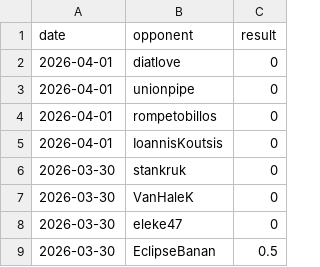
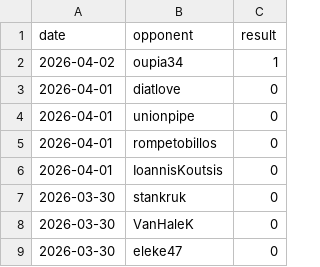
Before and after one commit to IsaacVerm/chess-dashboard, a CSV file: data/games.csv, drawn as a sheet; only a part is shown; the shorter side is filled out with more unchanged rows.

```diff
--- a/data/games.csv
+++ b/data/games.csv
@@ -1,2 +1,3 @@
 date,opponent,result
+2026-04-02,oupia34,1
 2026-04-01,diatlove,0
```
Also changed, not shown: data/metrics.csv, 1 other file.
